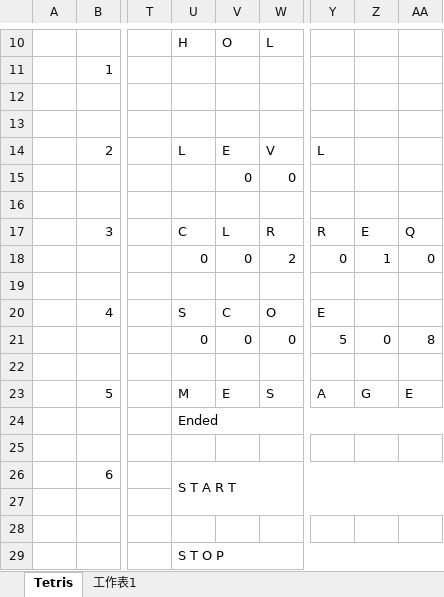
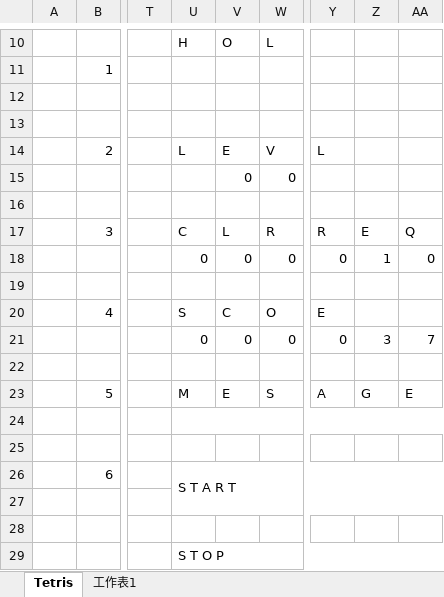
Before and after one commit to yipinghuang1991/VBA-Tetris, an Excel workbook: VBA-Tetris.xlsm, sheet Tetris, drawn as a sheet; only a part is shown, gaps mark what is left out; values as stored, in another font and other column widths than the file's, no cell formats; charts and pictures not drawn; the diff names each change by its address in the sheet, - before the commit and + after, or states it on an @@ line.

```diff
--- a/VBA-Tetris.xlsm (sheet Tetris)
+++ b/VBA-Tetris.xlsm (sheet Tetris)
-W18 (L): 2
+W18 (L): 0
-Y21: 5
+Y21: 0
-Z21: 0
+Z21: 3
-AA21: 8
+AA21: 7
-U24 (H): Ended
+U24 (H): (empty)
```
Also changed, not shown: cell formats, charts or pictures, 3 other files.
